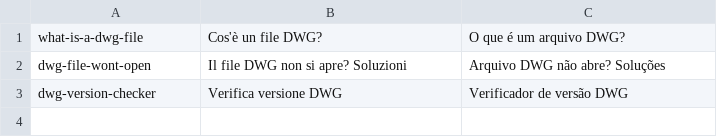
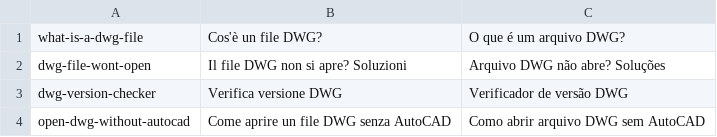
Before and after one commit to Anderton722/dwgplotter, a TSV file: pages/guides-extra.tsv, drawn as a sheet.

```diff
--- a/pages/guides-extra.tsv
+++ b/pages/guides-extra.tsv
@@ -3 +3,2 @@ dwg-file-wont-open	Il file DWG non si apre? Soluzioni	Arquivo DWG não abre? Sol
 dwg-version-checker	Verifica versione DWG	Verificador de versão DWG
+open-dwg-without-autocad	Come aprire un file DWG senza AutoCAD	Como abrir arquivo DWG sem AutoCAD
```
Also changed, not shown: 14 other files.
